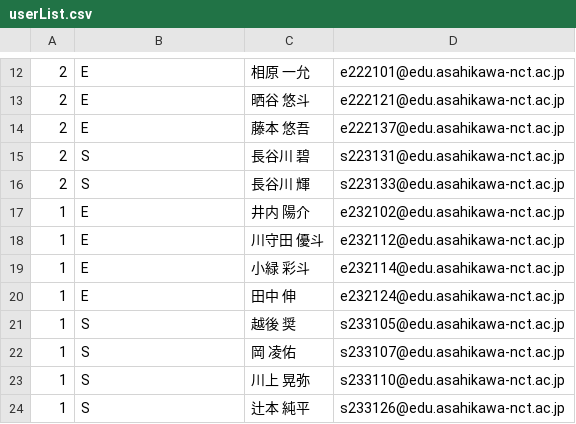
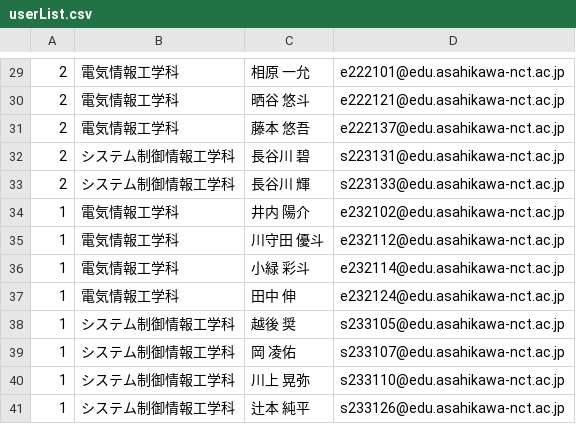
Before and after one commit to ANCT-PCC/PCC-RENT, a CSV file: userList.csv, drawn as a sheet; only a part is shown, gaps mark what is left out; addresses are those after the commit; the diff covers the shown part only; the diff names each change by its address in the sheet, - before the commit and + after, or states it on an @@ line.

```diff
--- a/userList.csv
+++ b/userList.csv
-B29:B31: E
+B29:B31: 電気情報工学科
-B32:B33: S
+B32:B33: システム制御情報工学科
-B34:B37: E
+B34:B37: 電気情報工学科
-B38:B41: S
+B38:B41: システム制御情報工学科
```
Also changed, not shown: 17 added rows and 11 edited cells elsewhere in this file, 17 other files.
